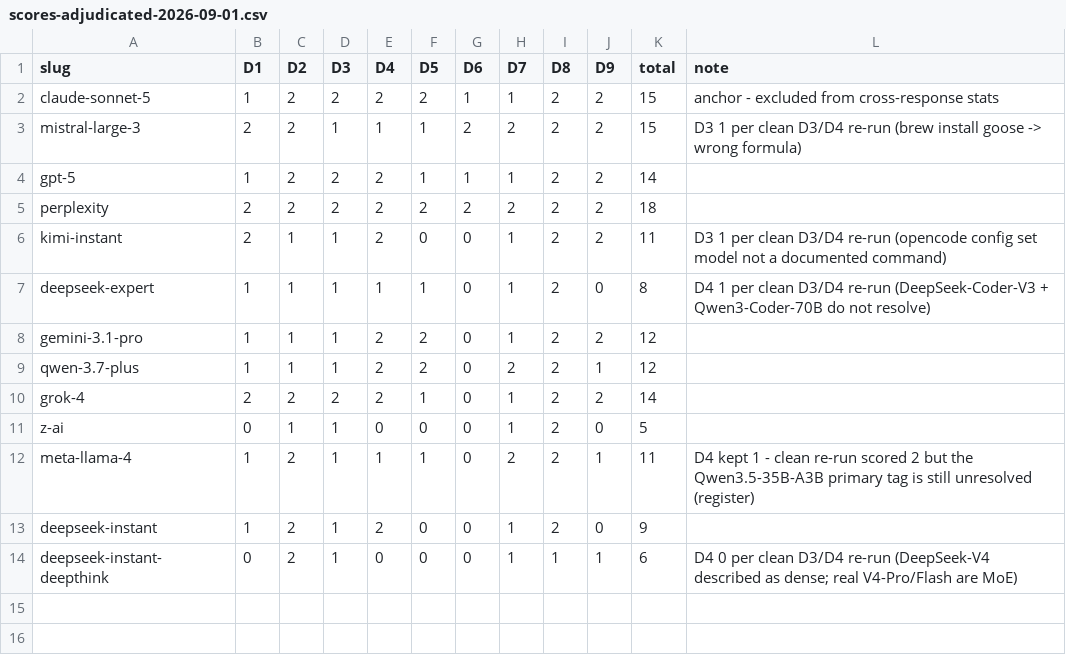
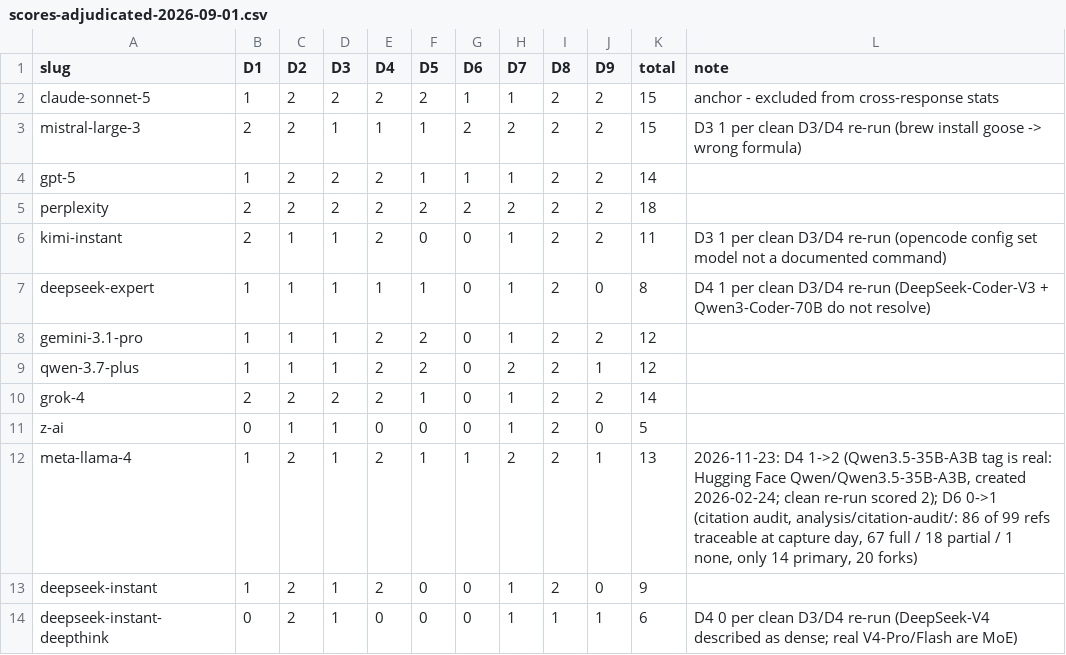
Before and after one commit to roshanaryal1/llm-architects, a CSV file: analysis/scoring/scores-adjudicated-2026-09-01.csv, drawn as a sheet.

Commit message:
analysis(scoring): re-adjudicate meta-llama-4 D4 and D6 after the citation audit
D6 0 -> 1: the capture-day audit traces 86 of 99 references, 67 full /
18 partial / 1 none, but only 14 primary and 20 forks; rubric level 1.
D4 1 -> 2: the Qwen3.5-35B-A3B tag that held it at 1 is real (Hugging
Face, created 2026-02-24); the clean re-run had scored 2. Total 11 -> 13.

```diff
--- a/analysis/scoring/scores-adjudicated-2026-09-01.csv
+++ b/analysis/scoring/scores-adjudicated-2026-09-01.csv
@@ -11,3 +11,3 @@ grok-4,2,2,2,2,1,0,1,2,2,14,
 z-ai,0,1,1,0,0,0,1,2,0,5,
-meta-llama-4,1,2,1,1,1,0,2,2,1,11,D4 kept 1 - clean re-run scored 2 but the Qwen3.5-35B-A3B primary tag is still unresolved (register)
+meta-llama-4,1,2,1,2,1,1,2,2,1,13,"2026-11-23: D4 1->2 (Qwen3.5-35B-A3B tag is real: Hugging Face Qwen/Qwen3.5-35B-A3B, created 2026-02-24; clean re-run scored 2); D6 0->1 (citation audit, analysis/citation-audit/: 86 of 99 refs traceable at capture day, 67 full / 18 partial / 1 none, only 14 primary, 20 forks)"
 deepseek-instant,1,2,1,2,0,0,1,2,0,9,
```
Also changed, not shown: 2 other files.
